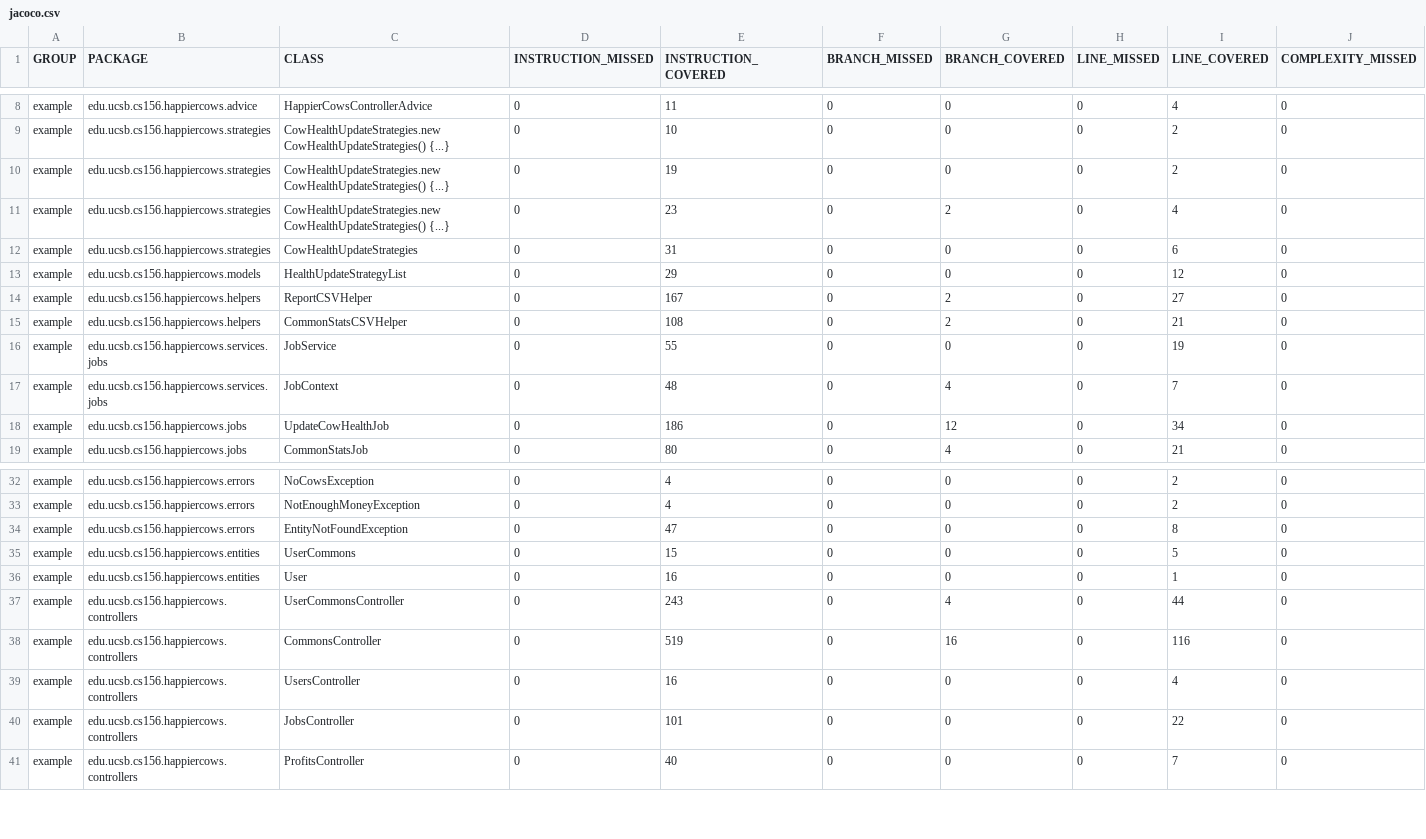
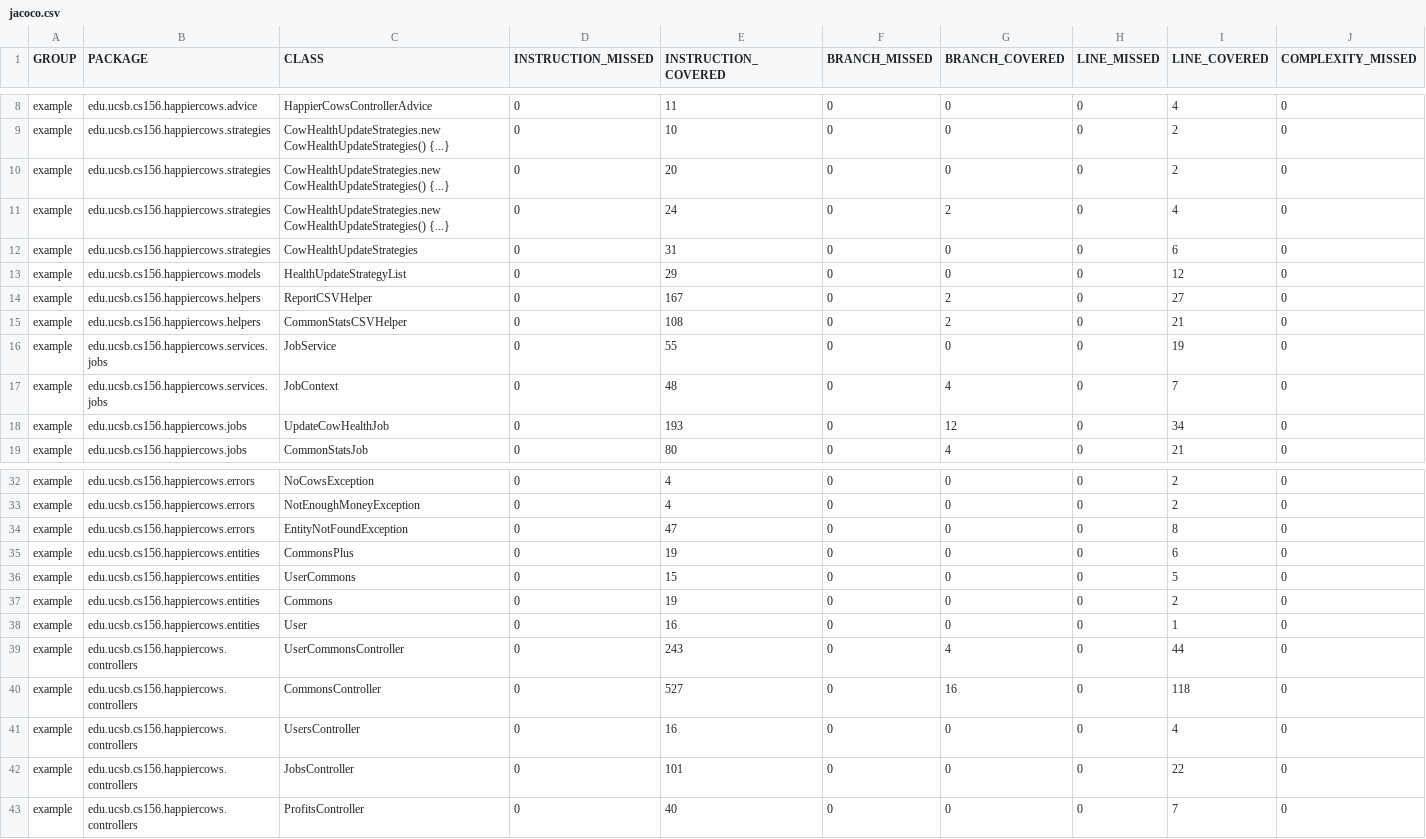
Before and after one commit to ucsb-cs156-m23/proj-happycows-m23-10am-3, a CSV file: jacoco/jacoco.csv, drawn as a sheet; only a part is shown, gaps mark what is left out; addresses are those after the commit; rows hold the shown columns only; the diff names each change by its address in the sheet, - before the commit and + after, or states it on an @@ line.

Commit message:
Deploying to gh-pages from @ ucsb-cs156-m23/proj-happycows-m23-10am-3@bced0b0050fdc9f0045485397f56e09881cc45c7 🚀

```diff
--- a/jacoco/jacoco.csv
+++ b/jacoco/jacoco.csv
-E10 (INSTRUCTION_COVERED): 19
+E10 (INSTRUCTION_COVERED): 20
-E11 (INSTRUCTION_COVERED): 23
+E11 (INSTRUCTION_COVERED): 24
-E18 (INSTRUCTION_COVERED): 186
+E18 (INSTRUCTION_COVERED): 193
+row 35: example | edu.ucsb.cs156.happiercows.entities | CommonsPlus | 0 | 19 | 0 | 0 | 0 | 6 | 0
+row 37: example | edu.ucsb.cs156.happiercows.entities | Commons | 0 | 19 | 0 | 0 | 0 | 2 | 0
-E40 (INSTRUCTION_COVERED): 519
+E40 (INSTRUCTION_COVERED): 527
-I40 (LINE_COVERED): 116
+I40 (LINE_COVERED): 118
```
Also changed, not shown: 24 other files.
